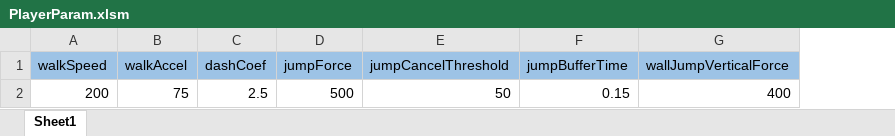
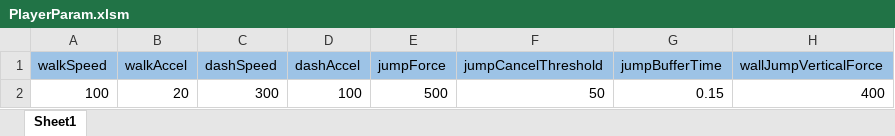
Before and after one commit to Lukia56/SpinStrike, an Excel workbook: Resources/MasterData/PlayerParam.xlsm, sheet Sheet1, drawn as a sheet; only a part is shown; values as stored, in another font and other column widths than the file's, no borders; removed rows and columns are numbered as before the commit, all else as after; the diff names each change by its address in the sheet, - before the commit and + after, or states it on an @@ line.

```diff
--- a/Resources/MasterData/PlayerParam.xlsm (sheet Sheet1)
+++ b/Resources/MasterData/PlayerParam.xlsm (sheet Sheet1)
-column C (dashCoef), row 2: 2.5
+column C (dashSpeed), row 2: 300
+column D (dashAccel), row 2: 100
-A2 (walkSpeed): 200
+A2 (walkSpeed): 100
-B2 (walkAccel): 75
+B2 (walkAccel): 20
```
Also changed, not shown: 6 other files.
